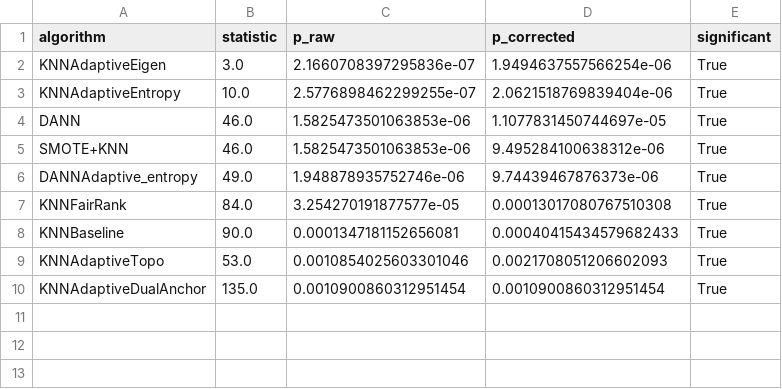
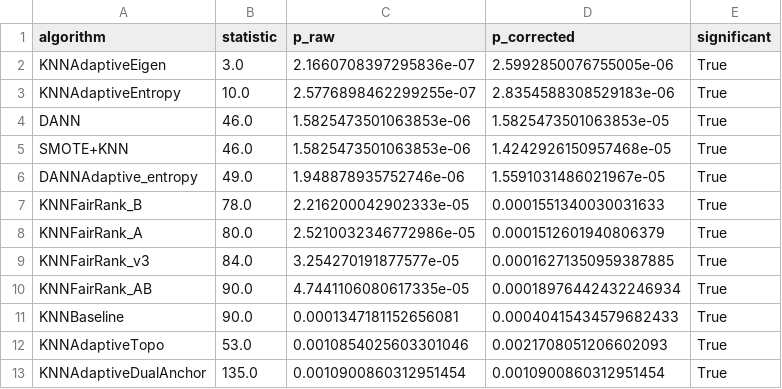
Before and after one commit to zepaulo333/knn_classimbalance, a CSV file: results/tables/wilcoxon_vs_optk_geometric_mean.csv, drawn as a sheet.

```diff
--- a/results/tables/wilcoxon_vs_optk_geometric_mean.csv
+++ b/results/tables/wilcoxon_vs_optk_geometric_mean.csv
@@ -1,8 +1,11 @@
 algorithm,statistic,p_raw,p_corrected,significant
-KNNAdaptiveEigen,3.0,2.1660708397295836e-07,1.9494637557566254e-06,True
-KNNAdaptiveEntropy,10.0,2.5776898462299255e-07,2.0621518769839404e-06,True
-DANN,46.0,1.5825473501063853e-06,1.1077831450744697e-05,True
-SMOTE+KNN,46.0,1.5825473501063853e-06,9.495284100638312e-06,True
-DANNAdaptive_entropy,49.0,1.948878935752746e-06,9.74439467876373e-06,True
-KNNFairRank,84.0,3.254270191877577e-05,0.00013017080767510308,True
+KNNAdaptiveEigen,3.0,2.1660708397295836e-07,2.5992850076755005e-06,True
+KNNAdaptiveEntropy,10.0,2.5776898462299255e-07,2.8354588308529183e-06,True
+DANN,46.0,1.5825473501063853e-06,1.5825473501063853e-05,True
+SMOTE+KNN,46.0,1.5825473501063853e-06,1.4242926150957468e-05,True
+DANNAdaptive_entropy,49.0,1.948878935752746e-06,1.5591031486021967e-05,True
+KNNFairRank_B,78.0,2.216200042902333e-05,0.0001551340030031633,True
+KNNFairRank_A,80.0,2.5210032346772986e-05,0.0001512601940806379,True
+KNNFairRank_v3,84.0,3.254270191877577e-05,0.00016271350959387885,True
+KNNFairRank_AB,90.0,4.7441106080617335e-05,0.00018976442432246934,True
 KNNBaseline,90.0,0.0001347181152656081,0.00040415434579682433,True
```
Also changed, not shown: results/tables/benchmark_by_ir_quartile.csv, results/tables/benchmark_by_ir_quartile_gmean.csv, 27 other files.
